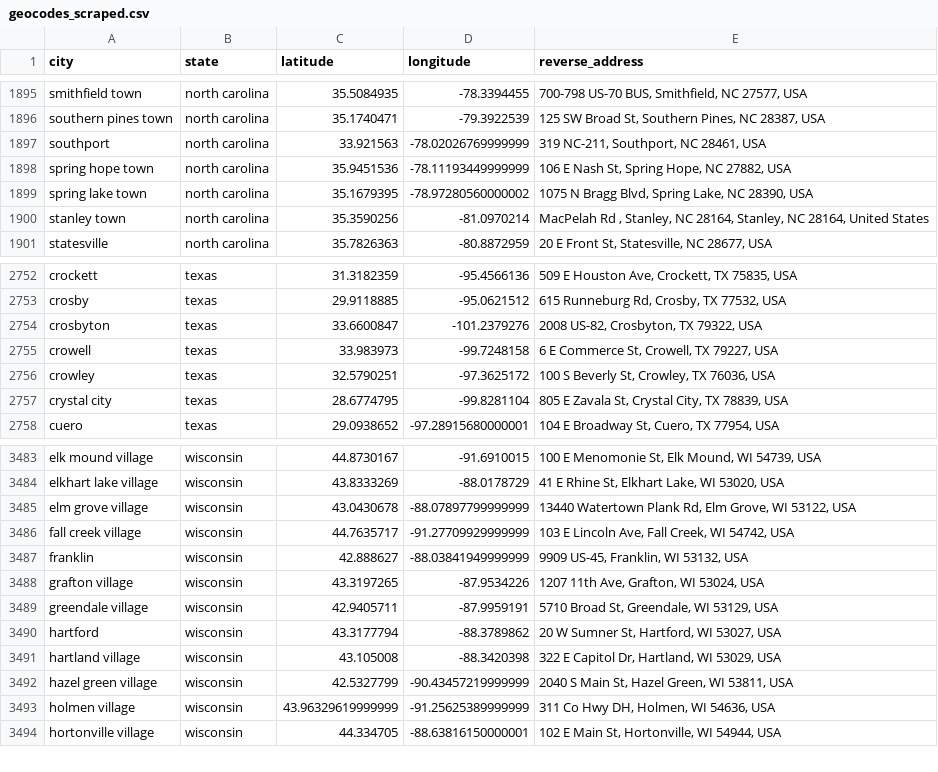
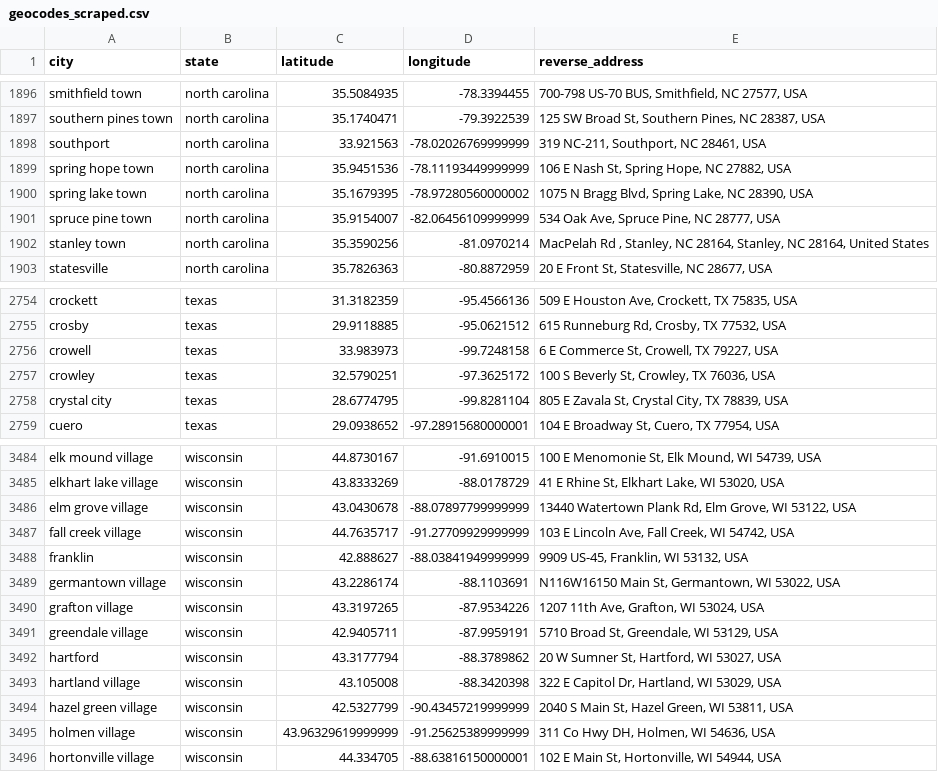
Before and after one commit to JohnTheodore/city_comparison, a CSV file: primary_sources/geocode/geocodes_scraped.csv, drawn as a sheet; only a part is shown, gaps mark what is left out; removed rows and columns are numbered as before the commit, all else as after; the diff covers the shown part only; the diff names each change by its address in the sheet, - before the commit and + after, or states it on an @@ line.

```diff
--- a/primary_sources/geocode/geocodes_scraped.csv
+++ b/primary_sources/geocode/geocodes_scraped.csv
+row 1901: spruce pine town | north carolina | 35.9154007 | -82.06456109999999 | 534 Oak Ave, Spruce Pine, NC 28777, USA
-row 2754: crosbyton | texas | 33.6600847 | -101.2379276 | 2008 US-82, Crosbyton, TX 79322, USA
+row 3489: germantown village | wisconsin | 43.2286174 | -88.1103691 | N116W16150 Main St, Germantown, WI 53022, USA
```
Also changed, not shown: 3 added rows and 2 removed rows elsewhere in this file, city_comparison.csv, primary_sources/walkscore/walkscores_scraped.csv, 12 other files.
